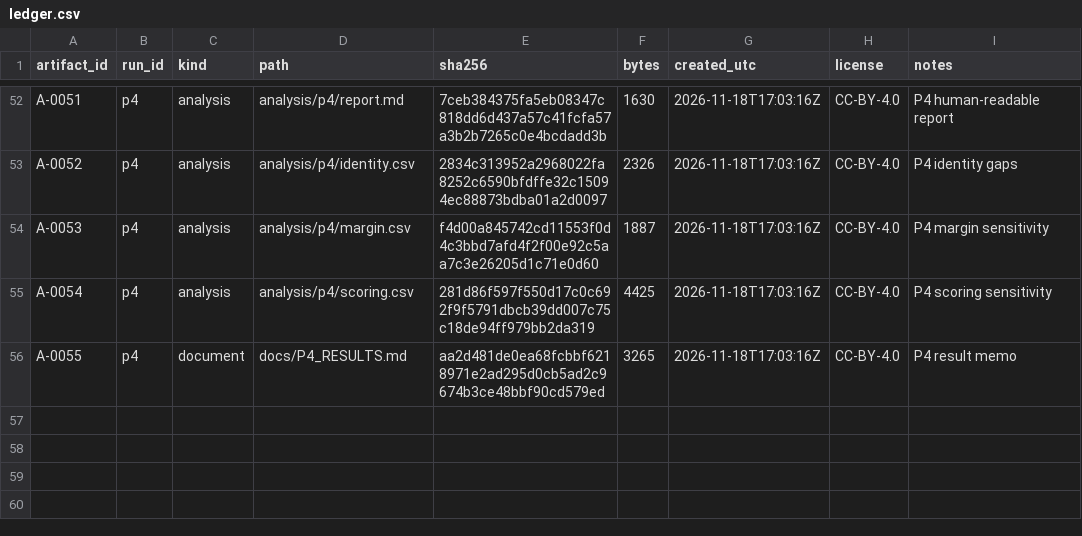
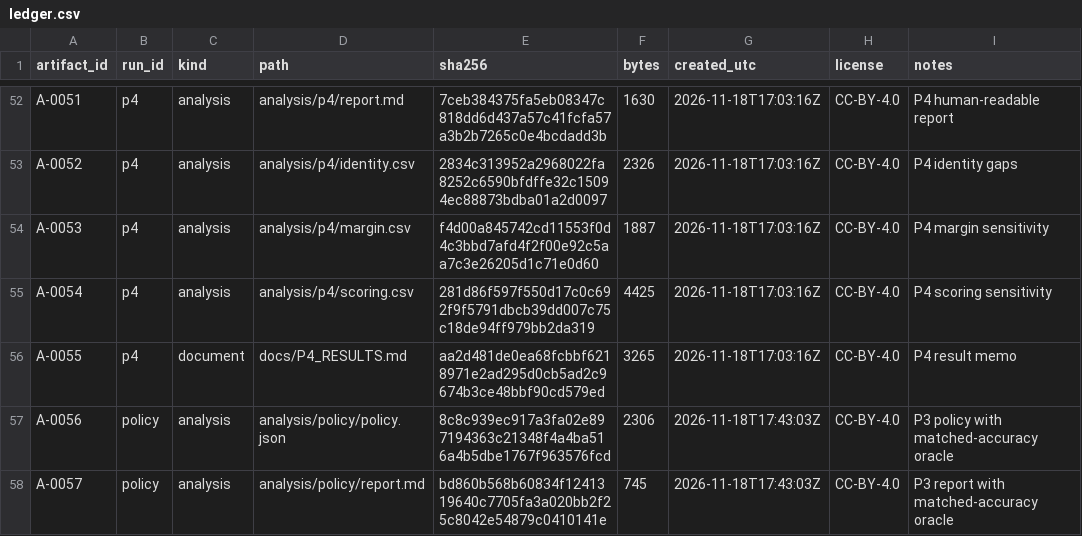
Before and after one commit to Atik203/energy-optimal-rag, a CSV file: artifacts/ledger.csv, drawn as a sheet; only a part is shown, gaps mark what is left out; the diff names each change by its address in the sheet, - before the commit and + after, or states it on an @@ line.

Commit message:
feat: add matched-accuracy oracle to P3 analysis
P3 matched oracle gain 30.56%, policy capture -3.35%; G4 remains unsupported. Paper, supplement, memo, ledger, and claims updated.

```diff
--- a/artifacts/ledger.csv
+++ b/artifacts/ledger.csv
+row 57: A-0056 | policy | analysis | analysis/policy/policy.json | 8c8c939ec917a3fa02e897194363c21348f4a4ba516a4b5dbe1767f963576fcd | 2306 | 2026-11-18T17:43:03Z | CC-BY-4.0 | P3 policy with matched-accuracy oracle
+row 58: A-0057 | policy | analysis | analysis/policy/report.md | bd860b568b60834f1241319640c7705fa3a020bb2f25c8042e54879c0410141e | 745 | 2026-11-18T17:43:03Z | CC-BY-4.0 | P3 report with matched-accuracy oracle
```
Also changed, not shown: artifacts/claims_evidence.csv, 7 other files.
